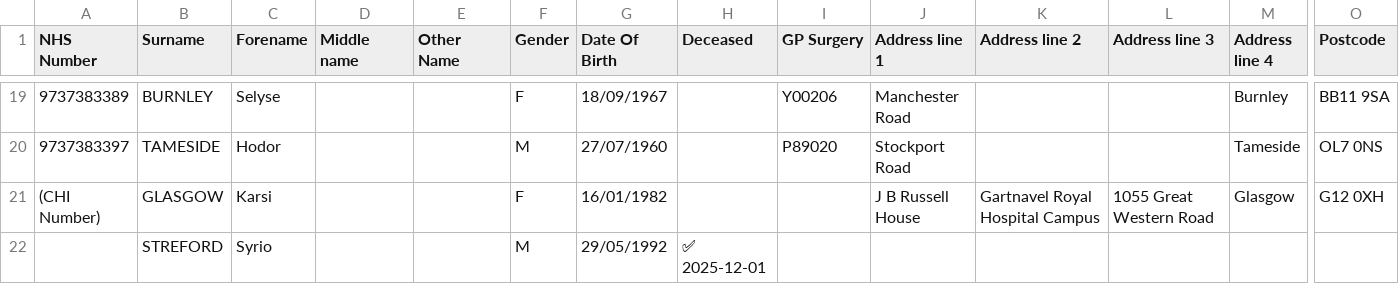
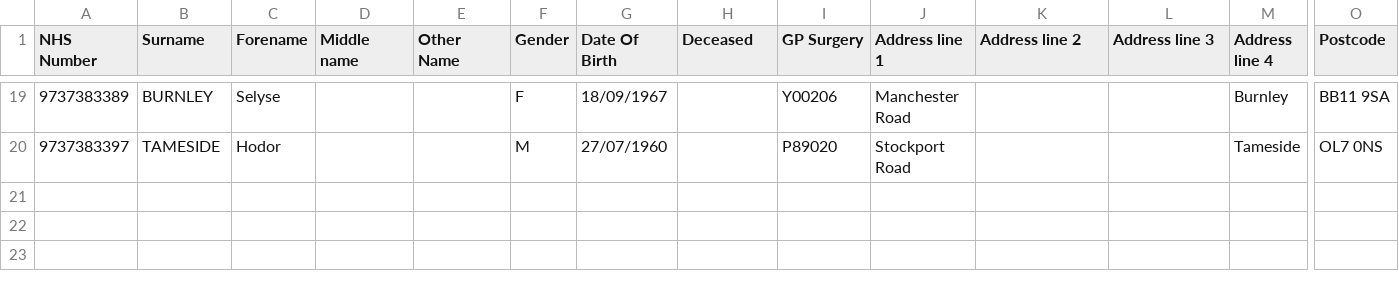
Before and after one commit to nw-gmsa/Testing, a CSV file: Input/PDS/NW.csv, drawn as a sheet; only a part is shown, gaps mark what is left out; rows hold the shown columns only; the diff names each change by its address in the sheet, - before the commit and + after, or states it on an @@ line.

```diff
--- a/Input/PDS/NW.csv
+++ b/Input/PDS/NW.csv
-row 21: (CHI Number) | GLASGOW | Karsi |  |  | F | 16/01/1982 |  |  | J B Russell House | Gartnavel Royal Hospital Campus | 1055 Great Western Road | Glasgow | G12 0XH
-row 22:  | STREFORD | Syrio |  |  | M | 29/05/1992 | ✅ 2025-12-01
```
Also changed, not shown: Input/StarLIMSSampleData.csv, 1 other file.
